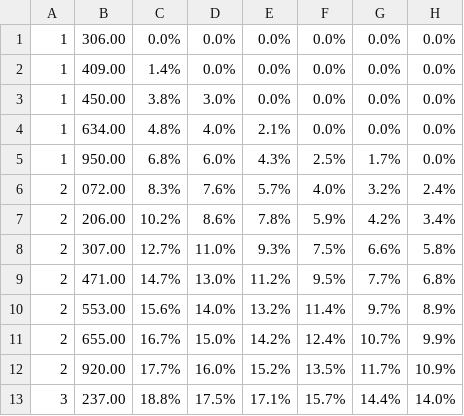
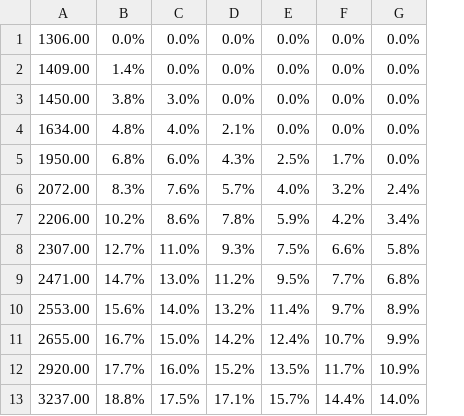
Before and after one commit to Mendess2526/Salarios, a CSV file: irs_tables/irs_retention_married_double_disabled.csv, drawn as a sheet; only a part is shown; removed rows and columns are numbered as before the commit, all else as after; the diff names each change by its address in the sheet, - before the commit and + after, or states it on an @@ line.

```diff
--- a/irs_tables/irs_retention_married_double_disabled.csv
+++ b/irs_tables/irs_retention_married_double_disabled.csv
-column A, rows 1-13: 1 | 1 | 1 | 1 | 1 | 2 | 2 | 2 | 2 | 2 | 2 | 2 | 3
-column B, rows 1-13: 306.00 | 409.00 | 450.00 | 634.00 | 950.00 | 072.00 | 206.00 | 307.00 | 471.00 | 553.00 | 655.00 | 920.00 | 237.00
+column A, rows 1-13: 1306.00 | 1409.00 | 1450.00 | 1634.00 | 1950.00 | 2072.00 | 2206.00 | 2307.00 | 2471.00 | 2553.00 | 2655.00 | 2920.00 | 3237.00
```
Also changed, not shown: irs_tables/irs_retention_married_double.csv, irs_tables/irs_retention_married_only.csv, 12 other files.
